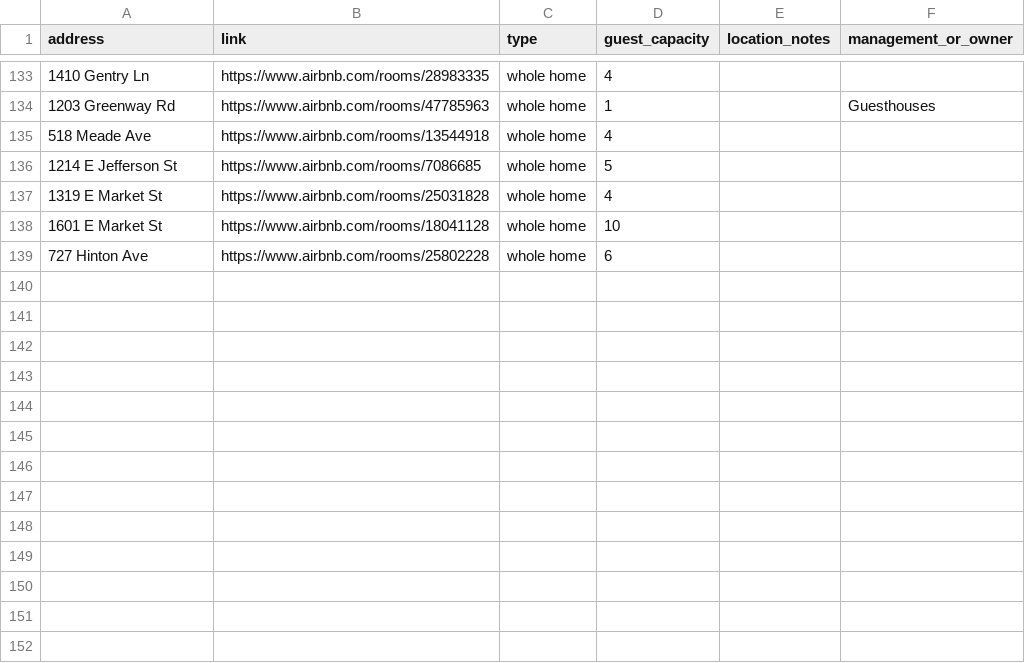
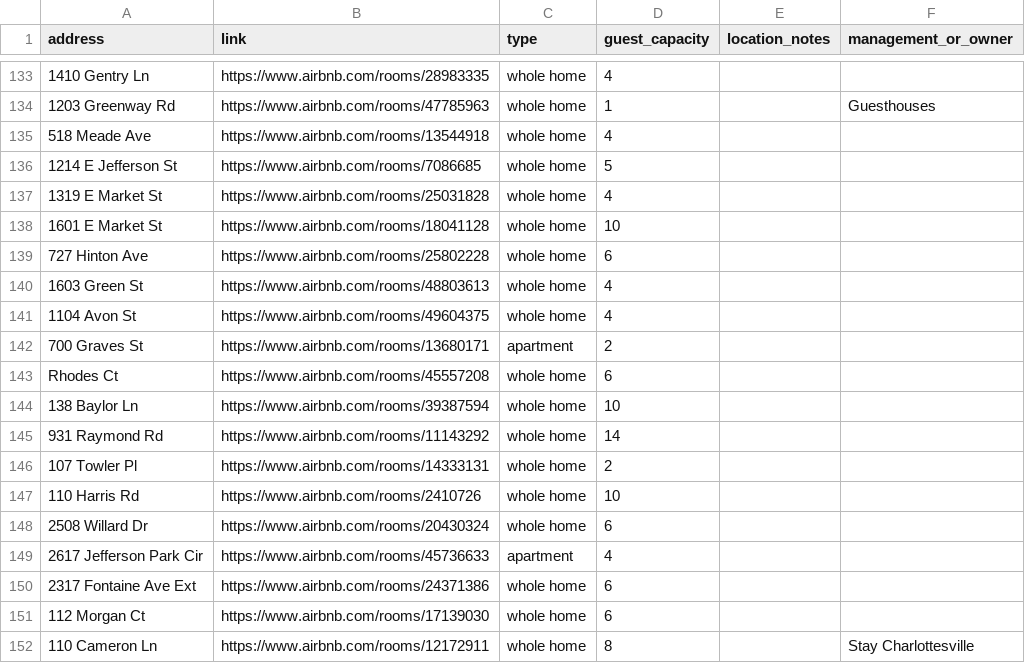
Before and after one commit to erinleeryan/cville_airbnb, a CSV file: data/cville_airbnb_locations.csv, drawn as a sheet; only a part is shown, gaps mark what is left out.

Commit message:
Add an additional 12 airbnb, plus regenerate map
So many airbnbs in town

```diff
--- a/data/cville_airbnb_locations.csv
+++ b/data/cville_airbnb_locations.csv
@@ -139 +139,14 @@
 727 Hinton Ave,https://www.airbnb.com/rooms/25802228,whole home,6,,,,
+1603 Green St,https://www.airbnb.com/rooms/48803613,whole home,4,,,,
+1104 Avon St,https://www.airbnb.com/rooms/49604375,whole home,4,,,,
+700 Graves St,https://www.airbnb.com/rooms/13680171,apartment,2,,,,
+Rhodes Ct,https://www.airbnb.com/rooms/45557208,whole home,6,,,,
+138 Baylor Ln,https://www.airbnb.com/rooms/39387594,whole home,10,,,,
+931 Raymond Rd,https://www.airbnb.com/rooms/11143292,whole home,14,,,,
+107 Towler Pl,https://www.airbnb.com/rooms/14333131,whole home,2,,,,
+110 Harris Rd,https://www.airbnb.com/rooms/2410726,whole home,10,,,,
+2508 Willard Dr,https://www.airbnb.com/rooms/20430324,whole home,6,,,,
+2617 Jefferson Park Cir,https://www.airbnb.com/rooms/45736633,apartment,4,,,,
+2317 Fontaine Ave Ext,https://www.airbnb.com/rooms/24371386,whole home,6,,,,
+112 Morgan Ct,https://www.airbnb.com/rooms/17139030,whole home,6,,,,
+110 Cameron Ln,https://www.airbnb.com/rooms/12172911,whole home,8,,Stay Charlottesville,,
```
Also changed, not shown: 1 other file.
